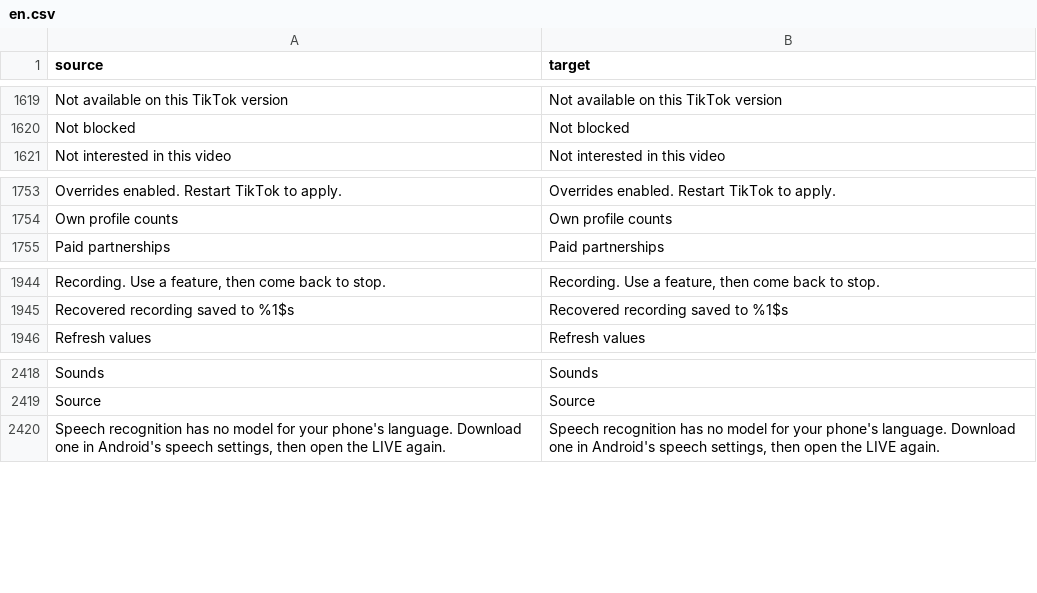
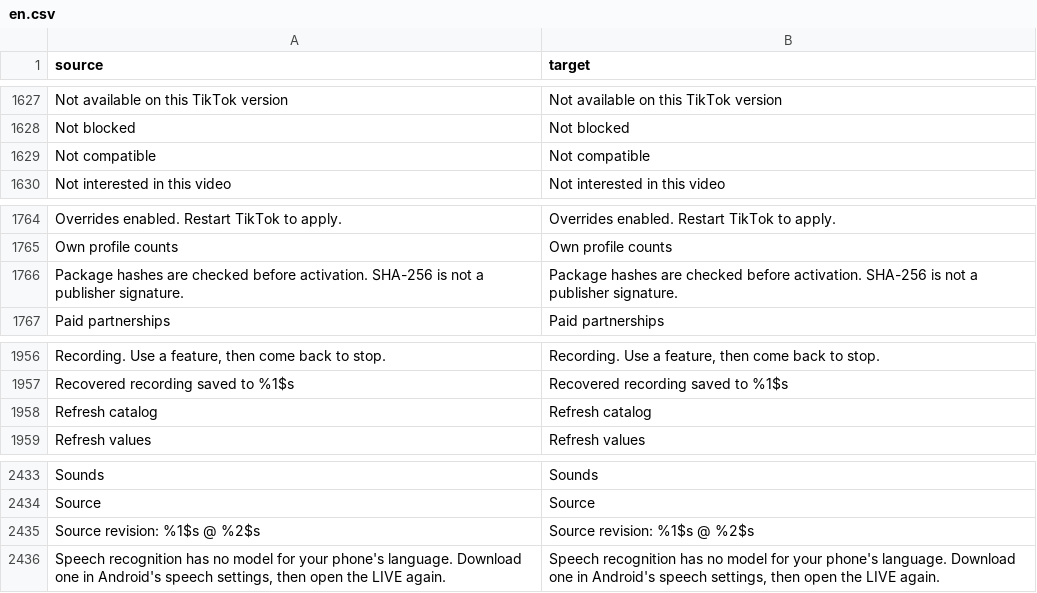
Before and after one commit to marcel322gg-png/StopSlop, a CSV file: extensions/tiktok/src/main/l10n/en.csv, drawn as a sheet; only a part is shown, gaps mark what is left out; the diff covers the shown part only; the diff names each change by its address in the sheet, - before the commit and + after, or states it on an @@ line.

Commit message:
feat: publish and consume verified model catalog

```diff
--- a/extensions/tiktok/src/main/l10n/en.csv
+++ b/extensions/tiktok/src/main/l10n/en.csv
+row 1629: Not compatible | Not compatible
+row 1766: Package hashes are checked before activation. SHA-256 is not a publisher signature. | Package hashes are checked before activation. SHA-256 is not a publisher signature.
+row 1958: Refresh catalog | Refresh catalog
+row 2435: Source revision: %1$s @ %2$s | Source revision: %1$s @ %2$s
```
Also changed, not shown: 14 added rows elsewhere in this file, extensions/tiktok/src/main/l10n/de.tsv, 19 other files.
